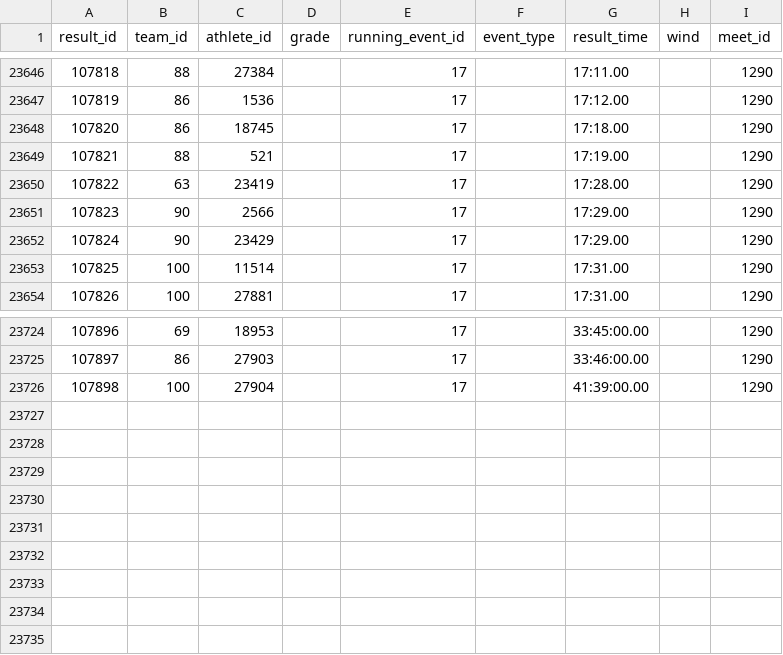
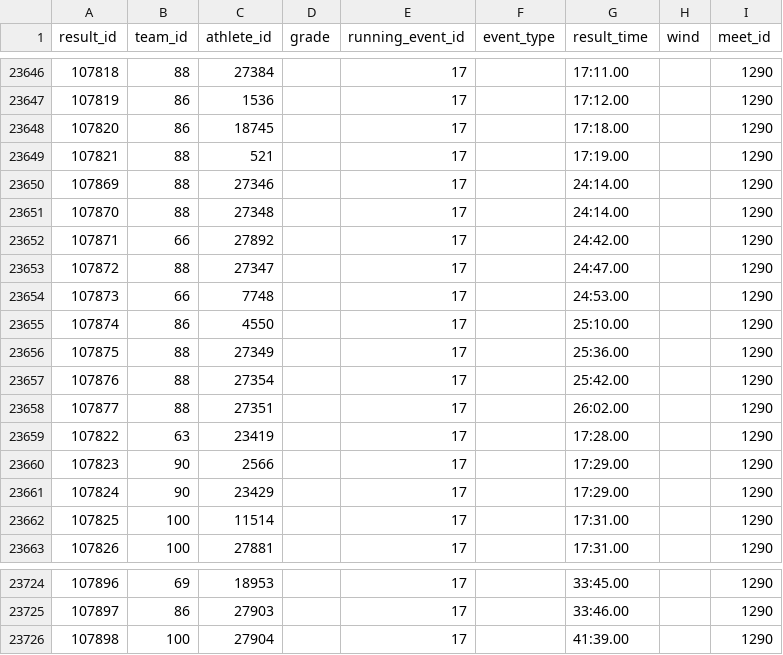
Before and after one commit to National-Running-Club-Database/national_running_club_database_public_dataset, a CSV file: result.csv, drawn as a sheet; only a part is shown, gaps mark what is left out; the diff covers the shown part only.

```diff
--- a/result.csv
+++ b/result.csv
@@ -23649,2 +23649,11 @@ result_id,team_id,athlete_id,grade,running_event_id,event_type,result_time,wind,
 107821,88,521,,17,,17:19.00,,1290
+107869,88,27346,,17,,24:14.00,,1290
+107870,88,27348,,17,,24:14.00,,1290
+107871,66,27892,,17,,24:42.00,,1290
+107872,88,27347,,17,,24:47.00,,1290
+107873,66,7748,,17,,24:53.00,,1290
+107874,86,4550,,17,,25:10.00,,1290
+107875,88,27349,,17,,25:36.00,,1290
+107876,88,27354,,17,,25:42.00,,1290
+107877,88,27351,,17,,26:02.00,,1290
 107822,63,23419,,17,,17:28.00,,1290
@@ -23724,3 +23724,3 @@ result_id,team_id,athlete_id,grade,running_event_id,event_type,result_time,wind,
-107896,69,18953,,17,,33:45:00.00,,1290
-107897,86,27903,,17,,33:46:00.00,,1290
-107898,100,27904,,17,,41:39:00.00,,1290
+107896,69,18953,,17,,33:45.00,,1290
+107897,86,27903,,17,,33:46.00,,1290
+107898,100,27904,,17,,41:39.00,,1290
```
Also changed, not shown: 9 removed rows and 18 edited cells elsewhere in this file, meet.csv, 4 other files.
